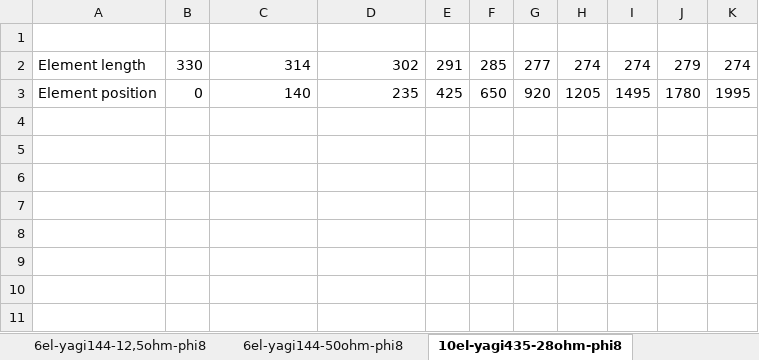
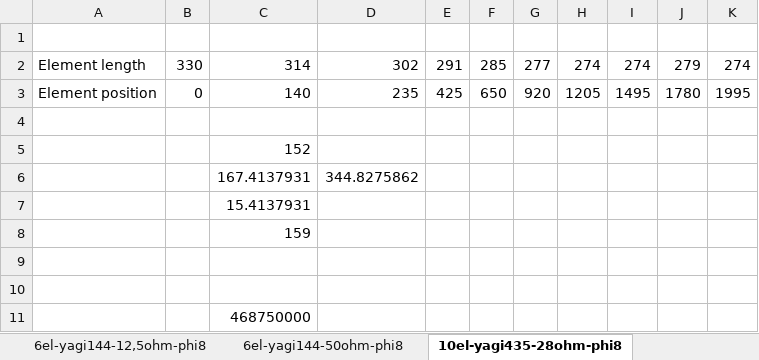
Before and after one commit to bigboy061293/satGndStat, an Excel workbook: rfStuff/yagiCalc.xlsx, sheet 10el-yagi435-28ohm-phi8, drawn as a sheet; values as stored, in another font and other column widths than the file's, no borders; the diff names each change by its address in the sheet, - before the commit and + after, or states it on an @@ line.

```diff
--- a/rfStuff/yagiCalc.xlsx (sheet 10el-yagi435-28ohm-phi8)
+++ b/rfStuff/yagiCalc.xlsx (sheet 10el-yagi435-28ohm-phi8)
+row 4: (empty)
+row 5:  |  | 152
+row 6:  |  | 167.4137931 | 344.8275862
+row 7:  |  | 15.4137931
+row 8:  |  | 159
+row 9: (empty)
+row 10: (empty)
+row 11:  |  | 468750000
```
Also changed, not shown: 23 other files.
